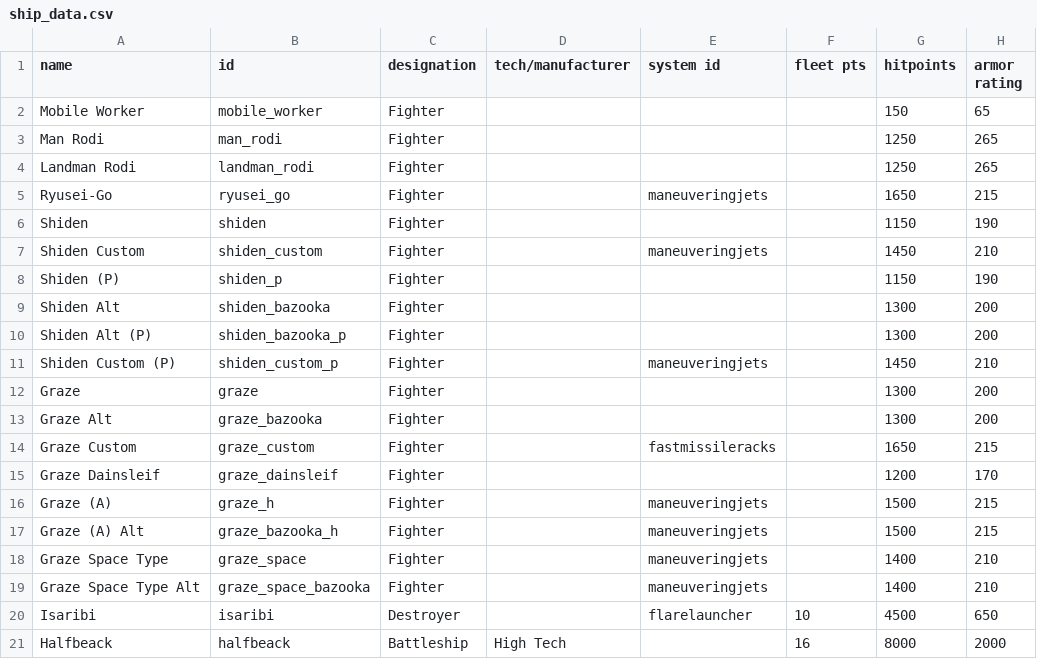
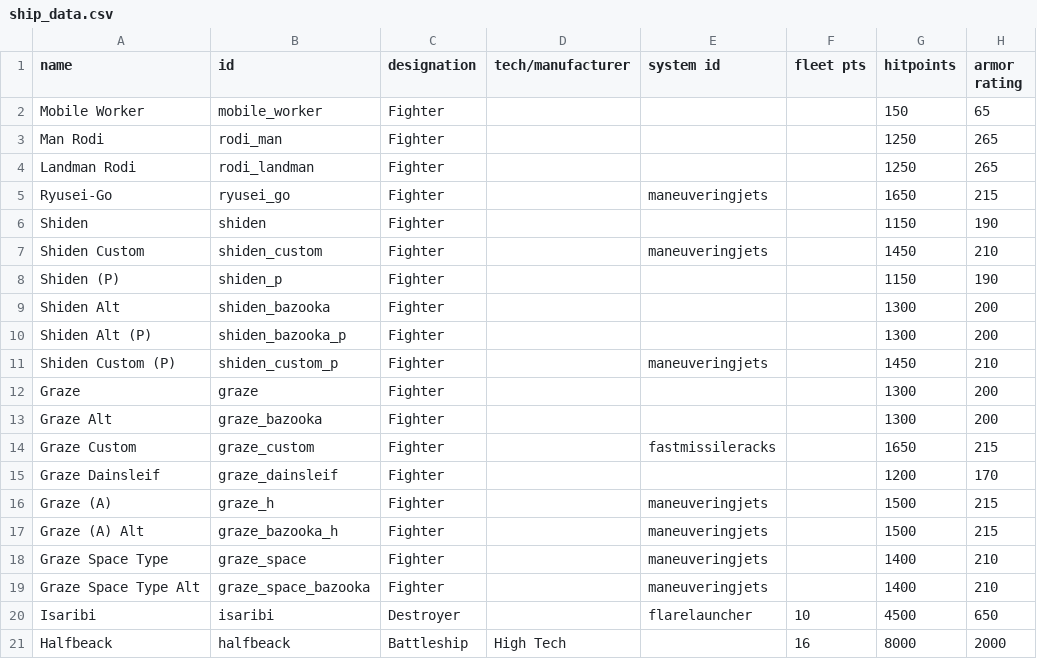
Before and after one commit to Laroustine/mod-starsector-ibo-faction, a CSV file: data/hulls/ship_data.csv, drawn as a sheet; only a part is shown; the diff names each change by its address in the sheet, - before the commit and + after, or states it on an @@ line.

Commit message:
[UPD] Change file location & File name

```diff
--- a/data/hulls/ship_data.csv
+++ b/data/hulls/ship_data.csv
-B3 (id): man_rodi
+B3 (id): rodi_man
-B4 (id): landman_rodi
+B4 (id): rodi_landman
```
Also changed, not shown: data/hulls/wing_data.csv, data/strings/descriptions.csv, 46 other files.
